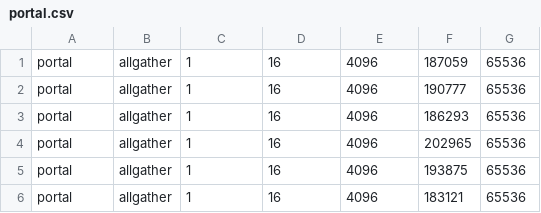
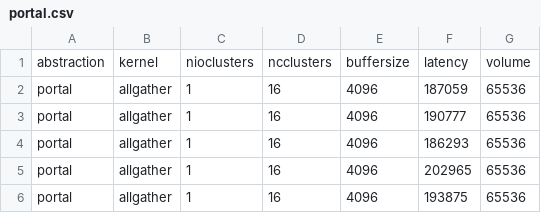
Before and after one commit to joaovicentesouto/tcc, a CSV file: experiments/cooked/portal.csv, drawn as a sheet; only a part is shown; the shorter side is filled out with more unchanged rows.

Commit message:
[exps] all portal together

```diff
--- a/experiments/cooked/portal.csv
+++ b/experiments/cooked/portal.csv
@@ -1 +1,2 @@
+abstraction;kernel;nioclusters;ncclusters;buffersize;latency;volume
 portal;allgather;1;16;4096;187059;65536
```
Also changed, not shown: 5 other files.
